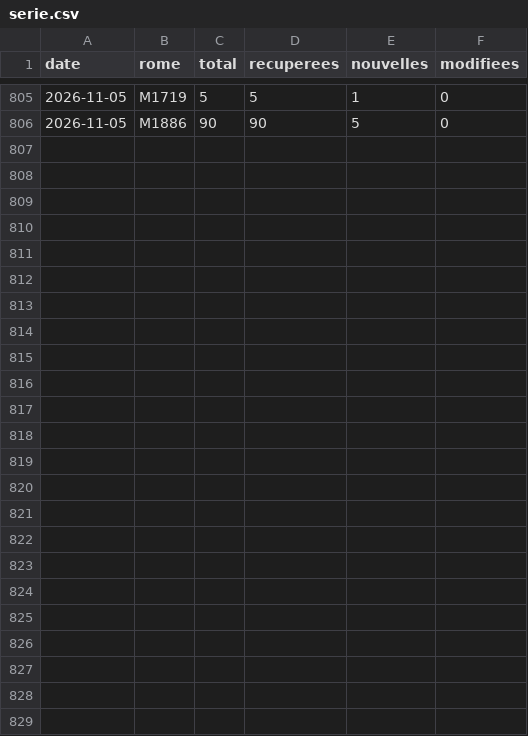
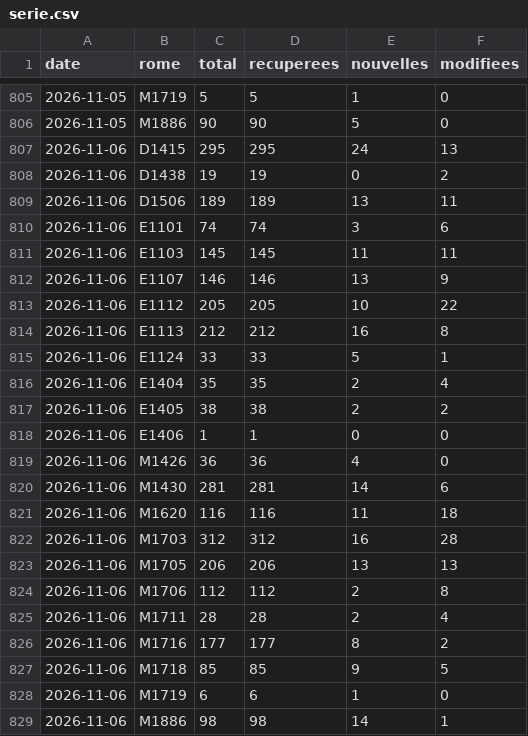
Before and after one commit to loicsabatini/metier, a CSV file: data/serie.csv, drawn as a sheet; only a part is shown, gaps mark what is left out; the diff names each change by its address in the sheet, - before the commit and + after, or states it on an @@ line.

```diff
--- a/data/serie.csv
+++ b/data/serie.csv
+row 807: 2026-11-06 | D1415 | 295 | 295 | 24 | 13
+row 808: 2026-11-06 | D1438 | 19 | 19 | 0 | 2
+row 809: 2026-11-06 | D1506 | 189 | 189 | 13 | 11
+row 810: 2026-11-06 | E1101 | 74 | 74 | 3 | 6
+row 811: 2026-11-06 | E1103 | 145 | 145 | 11 | 11
+row 812: 2026-11-06 | E1107 | 146 | 146 | 13 | 9
+row 813: 2026-11-06 | E1112 | 205 | 205 | 10 | 22
+row 814: 2026-11-06 | E1113 | 212 | 212 | 16 | 8
+row 815: 2026-11-06 | E1124 | 33 | 33 | 5 | 1
+row 816: 2026-11-06 | E1404 | 35 | 35 | 2 | 4
+row 817: 2026-11-06 | E1405 | 38 | 38 | 2 | 2
+row 818: 2026-11-06 | E1406 | 1 | 1 | 0 | 0
+row 819: 2026-11-06 | M1426 | 36 | 36 | 4 | 0
+row 820: 2026-11-06 | M1430 | 281 | 281 | 14 | 6
+row 821: 2026-11-06 | M1620 | 116 | 116 | 11 | 18
+row 822: 2026-11-06 | M1703 | 312 | 312 | 16 | 28
+row 823: 2026-11-06 | M1705 | 206 | 206 | 13 | 13
+row 824: 2026-11-06 | M1706 | 112 | 112 | 2 | 8
+row 825: 2026-11-06 | M1711 | 28 | 28 | 2 | 4
+row 826: 2026-11-06 | M1716 | 177 | 177 | 8 | 2
+row 827: 2026-11-06 | M1718 | 85 | 85 | 9 | 5
+row 828: 2026-11-06 | M1719 | 6 | 6 | 1 | 0
+row 829: 2026-11-06 | M1886 | 98 | 98 | 14 | 1
```
Also changed, not shown: 25 other files.
